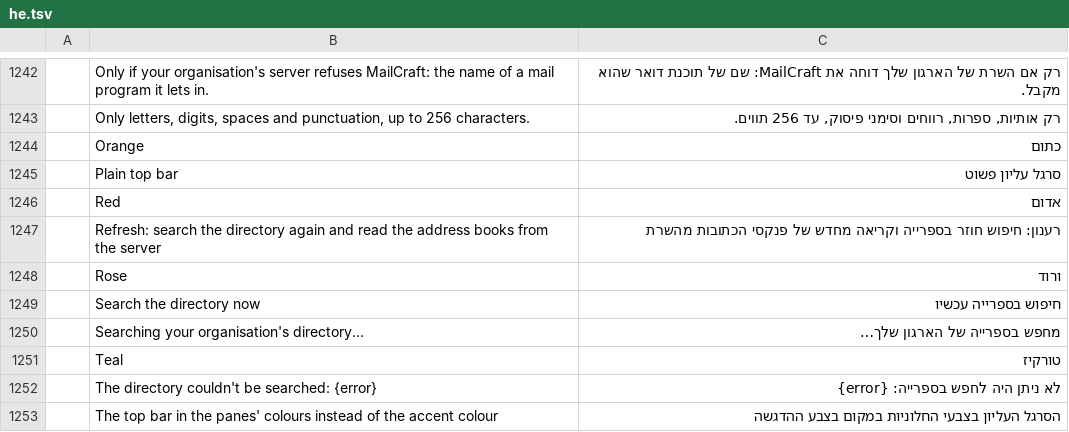
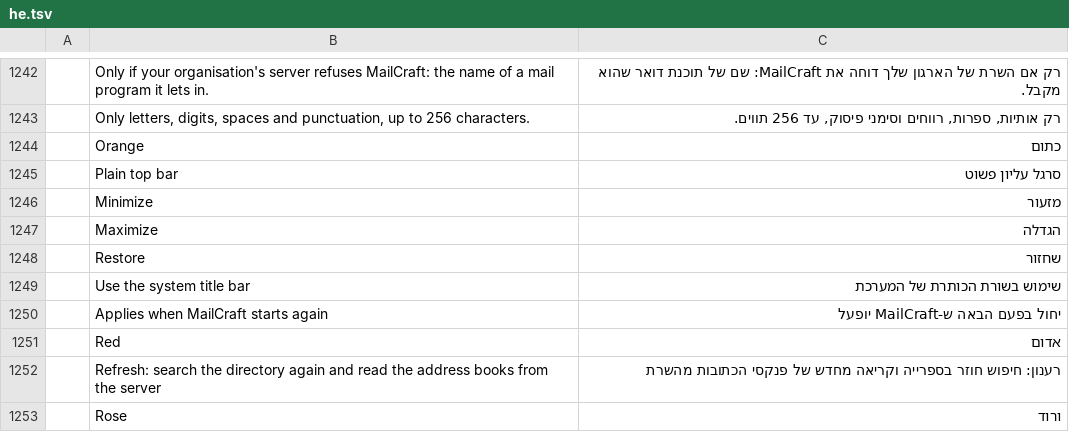
Before and after one commit to ZIDAN44/mailcraft, a TSV file: crates/ui-egui/src/i18n/he.tsv, drawn as a sheet; only a part is shown, gaps mark what is left out; the shorter side is filled out with more unchanged rows; the diff names each change by its address in the sheet, - before the commit and + after, or states it on an @@ line.

```diff
--- a/crates/ui-egui/src/i18n/he.tsv
+++ b/crates/ui-egui/src/i18n/he.tsv
+row 1246:  | Minimize | מזעור
+row 1247:  | Maximize | הגדלה
+row 1248:  | Restore | שחזור
+row 1249:  | Use the system title bar | שימוש בשורת הכותרת של המערכת
+row 1250:  | Applies when MailCraft starts again | יחול בפעם הבאה ש-MailCraft יופעל
```
Also changed, not shown: crates/ui-egui/src/i18n/ar.tsv, crates/ui-egui/src/i18n/ja.tsv, 28 other files.
